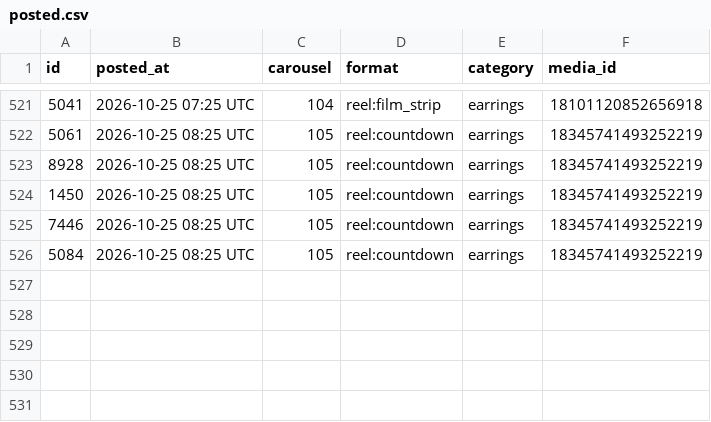
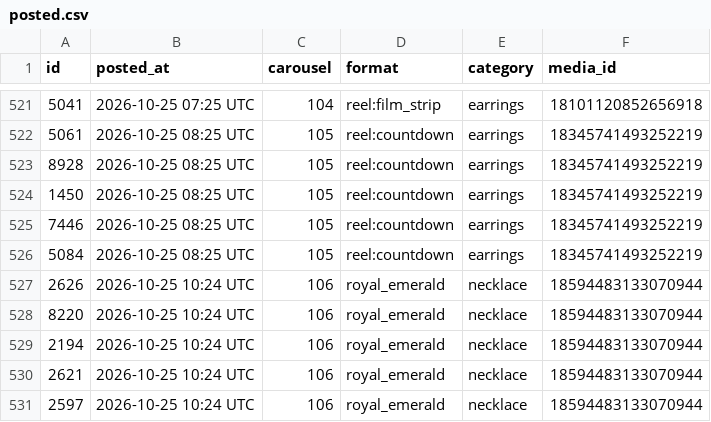
Before and after one commit to masterjewora-rgb/jewora-instagram, a CSV file: posted.csv, drawn as a sheet; only a part is shown, gaps mark what is left out.

```diff
--- a/posted.csv
+++ b/posted.csv
@@ -526 +526,6 @@ id,posted_at,carousel,format,category,media_id
 5084,2026-10-25 08:25 UTC,105,reel:countdown,earrings,18345741493252219
+2626,2026-10-25 10:24 UTC,106,royal_emerald,necklace,18594483133070944
+8220,2026-10-25 10:24 UTC,106,royal_emerald,necklace,18594483133070944
+2194,2026-10-25 10:24 UTC,106,royal_emerald,necklace,18594483133070944
+2621,2026-10-25 10:24 UTC,106,royal_emerald,necklace,18594483133070944
+2597,2026-10-25 10:24 UTC,106,royal_emerald,necklace,18594483133070944
```
Also changed, not shown: 1 other file.
